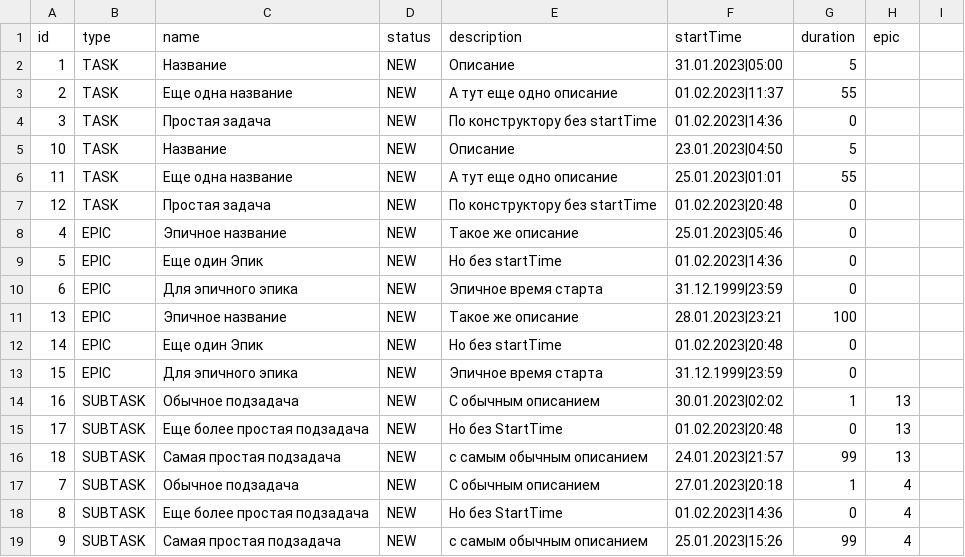
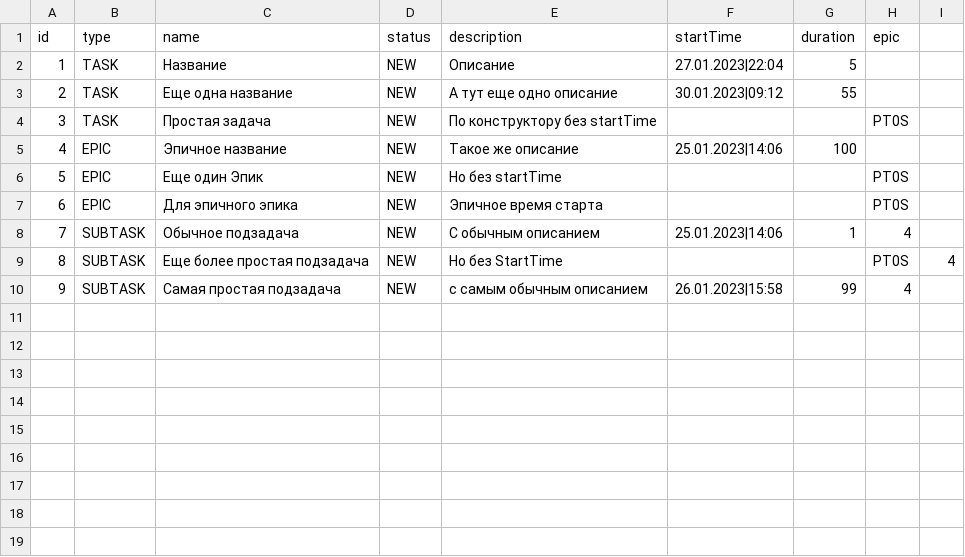
Before and after one commit to PVD777/java-kanban, a CSV file: resources/Task List.csv, drawn as a sheet.

Commit message:
feat: duration и starttime могут быть Null, рефакторинг

```diff
--- a/resources/Task List.csv
+++ b/resources/Task List.csv
@@ -1,19 +1,10 @@
 id,type,name,status,description,startTime,duration,epic
-1,TASK,Название,NEW,Описание,31.01.2023|05:00,5,
-2,TASK,Еще одна название,NEW,А тут еще одно описание,01.02.2023|11:37,55,
-3,TASK,Простая задача,NEW,По конструктору без startTime,01.02.2023|14:36,0,
-10,TASK,Название,NEW,Описание,23.01.2023|04:50,5,
-11,TASK,Еще одна название,NEW,А тут еще одно описание,25.01.2023|01:01,55,
-12,TASK,Простая задача,NEW,По конструктору без startTime,01.02.2023|20:48,0,
-4,EPIC,Эпичное название,NEW,Такое же описание,25.01.2023|05:46,0,
-5,EPIC,Еще один Эпик,NEW,Но без startTime,01.02.2023|14:36,0,
-6,EPIC,Для эпичного эпика,NEW,Эпичное время старта,31.12.1999|23:59,0,
-13,EPIC,Эпичное название,NEW,Такое же описание,28.01.2023|23:21,100,
-14,EPIC,Еще один Эпик,NEW,Но без startTime,01.02.2023|20:48,0,
-15,EPIC,Для эпичного эпика,NEW,Эпичное время старта,31.12.1999|23:59,0,
-16,SUBTASK,Обычное подзадача,NEW,C обычным описанием,30.01.2023|02:02,1,13
-17,SUBTASK,Еще более простая подзадача,NEW,Но без StartTime,01.02.2023|20:48,0,13
-18,SUBTASK,Самая простая подзадача,NEW,с самым обычным описанием,24.01.2023|21:57,99,13
-7,SUBTASK,Обычное подзадача,NEW,C обычным описанием,27.01.2023|20:18,1,4
-8,SUBTASK,Еще более простая подзадача,NEW,Но без StartTime,01.02.2023|14:36,0,4
-9,SUBTASK,Самая простая подзадача,NEW,с самым обычным описанием,25.01.2023|15:26,99,4
+1,TASK,Название,NEW,Описание,27.01.2023|22:04,5,
+2,TASK,Еще одна название,NEW,А тут еще одно описание,30.01.2023|09:12,55,
+3,TASK,Простая задача,NEW,По конструктору без startTime,,,PT0S,
+4,EPIC,Эпичное название,NEW,Такое же описание,25.01.2023|14:06,100,
+5,EPIC,Еще один Эпик,NEW,Но без startTime,,,PT0S,
+6,EPIC,Для эпичного эпика,NEW,Эпичное время старта,,,PT0S,
+7,SUBTASK,Обычное подзадача,NEW,C обычным описанием,25.01.2023|14:06,1,4
+8,SUBTASK,Еще более простая подзадача,NEW,Но без StartTime,,,PT0S,4
+9,SUBTASK,Самая простая подзадача,NEW,с самым обычным описанием,26.01.2023|15:58,99,4
```
Also changed, not shown: 8 other files.
